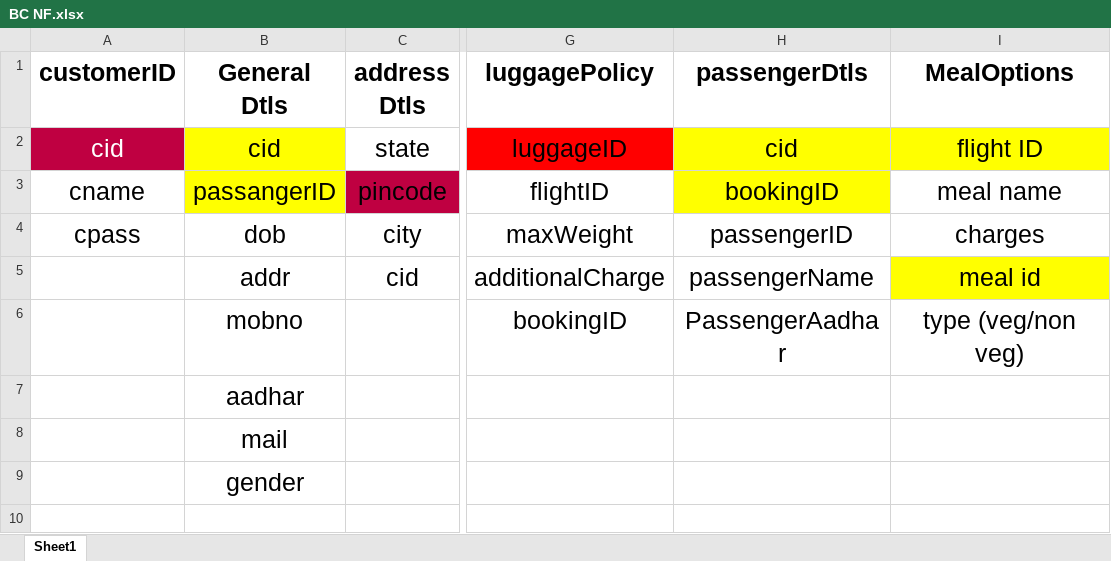
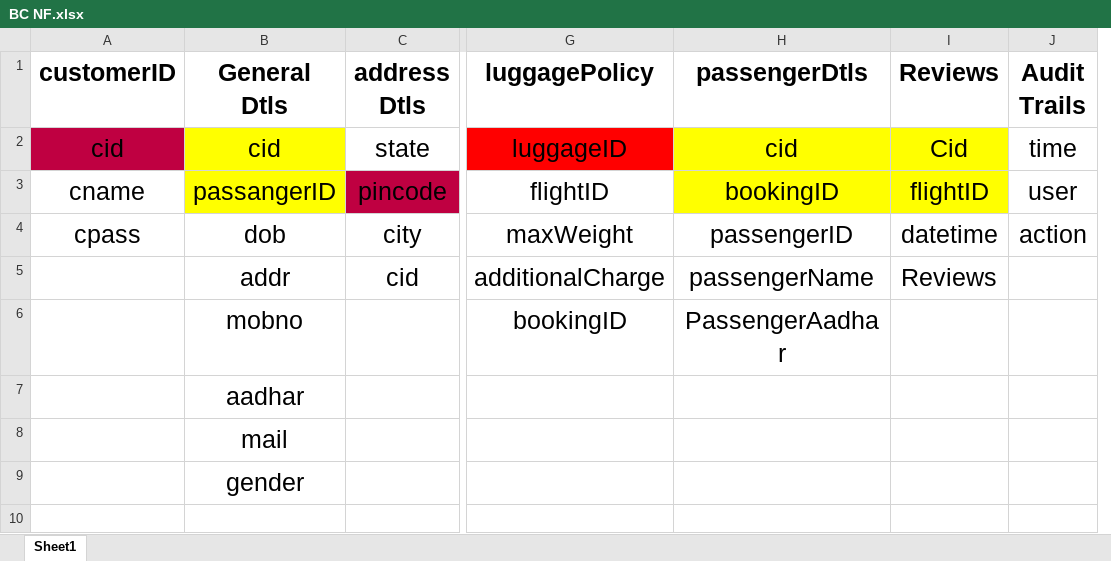
Before and after one commit to Airlines-Booking-System/Airlines-Booking-System, an Excel workbook: BC NF.xlsx, sheet Sheet1, drawn as a sheet; only a part is shown, gaps mark what is left out; values as stored, in another font and other column widths than the file's, no borders; removed rows and columns are numbered as before the commit, all else as after; the diff names each change by its address in the sheet, - before the commit and + after, or states it on an @@ line.

Commit message:
added more tables in DB

```diff
--- a/BC NF.xlsx (sheet Sheet1)
+++ b/BC NF.xlsx (sheet Sheet1)
-column I (MealOptions), rows 2-6: flight ID | meal name | charges | meal id | type (veg/non veg)
+column I (Reviews), rows 2-5: Cid | flightID | datetime | Reviews
+column J (Audit Trails), rows 2-4: time | user | action
-A2 text colour: #FFFFFF
+A2 text colour: black
```
Also changed, not shown: 3 other files.
